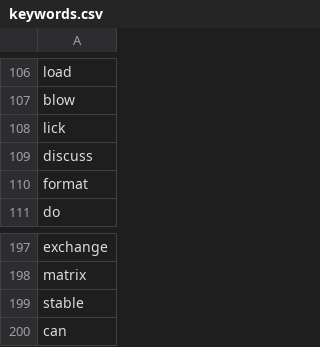
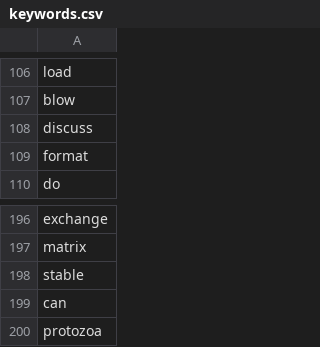
Before and after one commit to pulibrary/solr_load_testing, a CSV file: keywords.csv, drawn as a sheet; only a part is shown, gaps mark what is left out.

```diff
--- a/keywords.csv
+++ b/keywords.csv
@@ -107,3 +107,2 @@ load
 blow
-lick
 discuss
@@ -200 +199,2 @@ stable
 can
+protozoa
```
Also changed, not shown: 1 other file.
